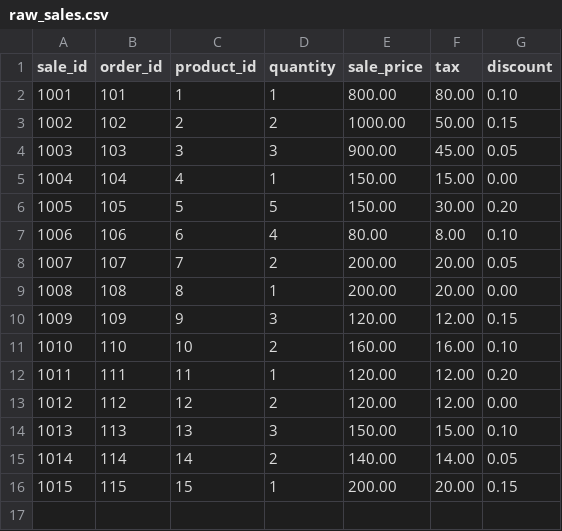
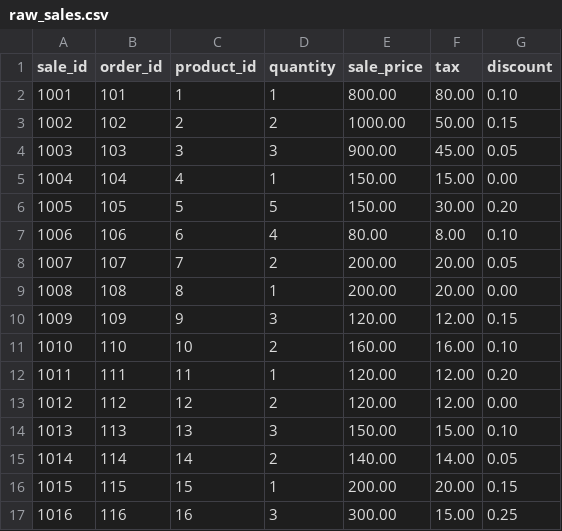
Before and after one commit to Sahithikrishna18/Test, a CSV file: seeds/raw_sales.csv, drawn as a sheet.

```diff
--- a/seeds/raw_sales.csv
+++ b/seeds/raw_sales.csv
@@ -16 +16,2 @@ sale_id,order_id,product_id,quantity,sale_price,tax,discount
 1015,115,15,1,200.00,20.00,0.15
+1016,116,16,3,300.00,15.00,0.25
```
Also changed, not shown: seeds/raw_payments.csv.
